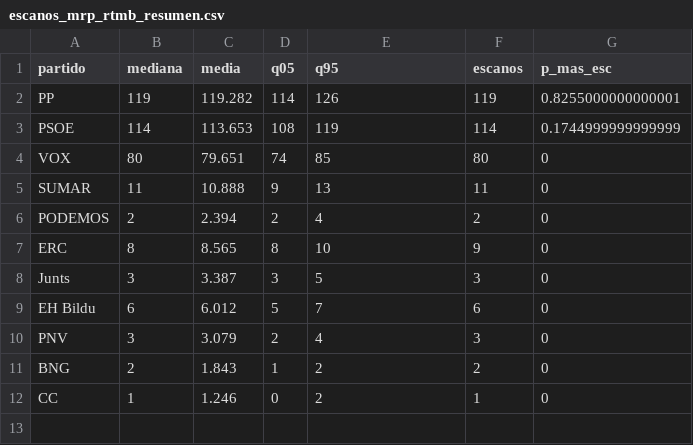
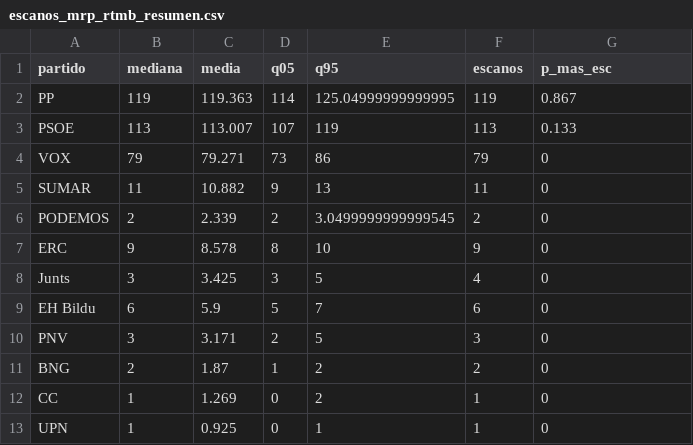
Before and after one commit to joscani/blog_quarto, a CSV file: 2026/11/mrp-multiencuesta/escanos_mrp_rtmb_resumen.csv, drawn as a sheet.

```diff
--- a/2026/11/mrp-multiencuesta/escanos_mrp_rtmb_resumen.csv
+++ b/2026/11/mrp-multiencuesta/escanos_mrp_rtmb_resumen.csv
@@ -1,12 +1,13 @@
 partido,mediana,media,q05,q95,escanos,p_mas_esc
-PP,119,119.282,114,126,119,0.8255000000000001
-PSOE,114,113.653,108,119,114,0.1744999999999999
-VOX,80,79.651,74,85,80,0
-SUMAR,11,10.888,9,13,11,0
-PODEMOS,2,2.394,2,4,2,0
-ERC,8,8.565,8,10,9,0
-Junts,3,3.387,3,5,3,0
-EH Bildu,6,6.012,5,7,6,0
-PNV,3,3.079,2,4,3,0
-BNG,2,1.843,1,2,2,0
-CC,1,1.246,0,2,1,0
+PP,119,119.363,114,125.04999999999995,119,0.867
+PSOE,113,113.007,107,119,113,0.133
+VOX,79,79.271,73,86,79,0
+SUMAR,11,10.882,9,13,11,0
+PODEMOS,2,2.339,2,3.0499999999999545,2,0
+ERC,9,8.578,8,10,9,0
+Junts,3,3.425,3,5,4,0
+EH Bildu,6,5.9,5,7,6,0
+PNV,3,3.171,2,5,3,0
+BNG,2,1.87,1,2,2,0
+CC,1,1.269,0,2,1,0
+UPN,1,0.925,0,1,1,0
```
Also changed, not shown: 2026/11/mrp-multiencuesta/escanos_mrp_rtmb_provincias.csv, 11 other files.
